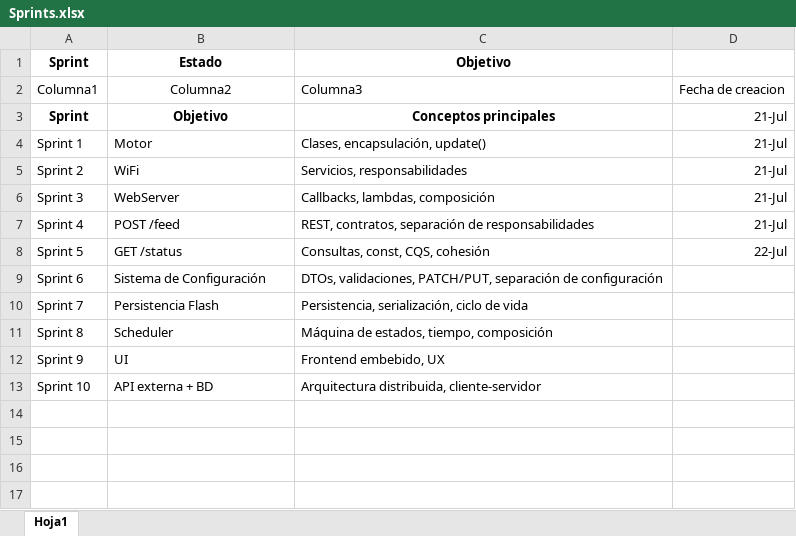
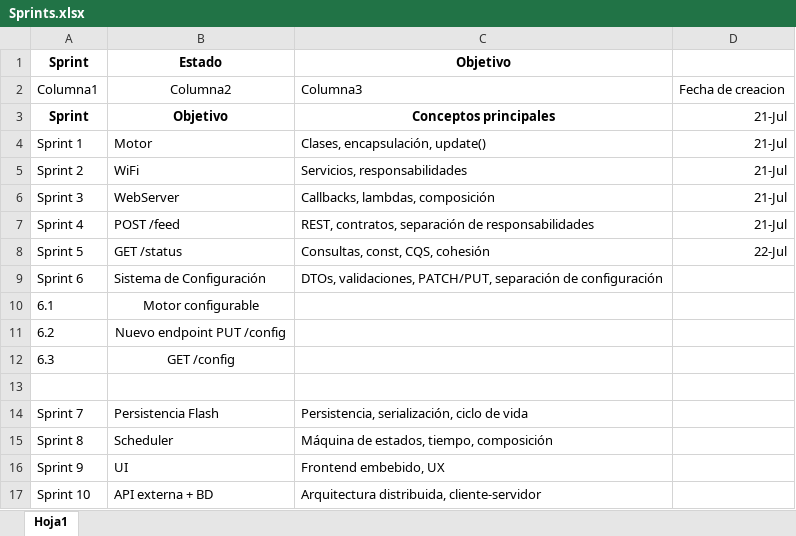
Before and after one commit to DamborianaIvan/CatEater, an Excel workbook: docs/Sprints.xlsx, sheet Hoja1, drawn as a sheet; values as stored, in another font and other column widths than the file's, no borders; table styles not drawn; the diff names each change by its address in the sheet, - before the commit and + after, or states it on an @@ line.

Commit message:
Adiciones del endpoint /config, el cual configura los steps del motor

```diff
--- a/docs/Sprints.xlsx (sheet Hoja1)
+++ b/docs/Sprints.xlsx (sheet Hoja1)
+row 10: 6.1 | Motor configurable
+row 11: 6.2 | Nuevo endpoint PUT /config
+row 12: 6.3 | GET /config
+row 13: (empty)
```
Also changed, not shown: 5 other files.
